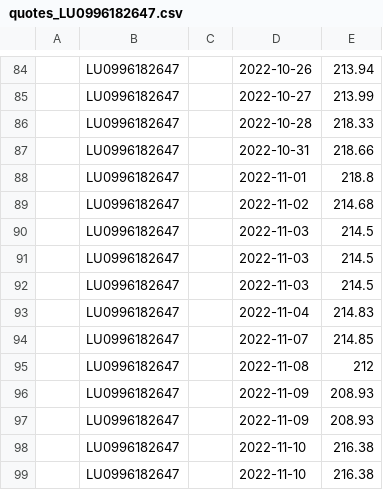
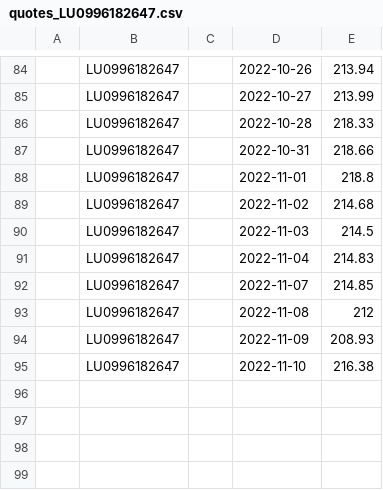
Before and after one commit to z80a76/financial-api-test, a CSV file: quotes_LU0996182647.csv, drawn as a sheet; only a part is shown, gaps mark what is left out; the diff names each change by its address in the sheet, - before the commit and + after, or states it on an @@ line.

Commit message:
Update quotes_LU0996182647.csv

```diff
--- a/quotes_LU0996182647.csv
+++ b/quotes_LU0996182647.csv
-row 91:  | LU0996182647 |  | 2022-11-03 | 214.5
-row 92:  | LU0996182647 |  | 2022-11-03 | 214.5
-row 97:  | LU0996182647 |  | 2022-11-09 | 208.93
-row 98:  | LU0996182647 |  | 2022-11-10 | 216.38
```
